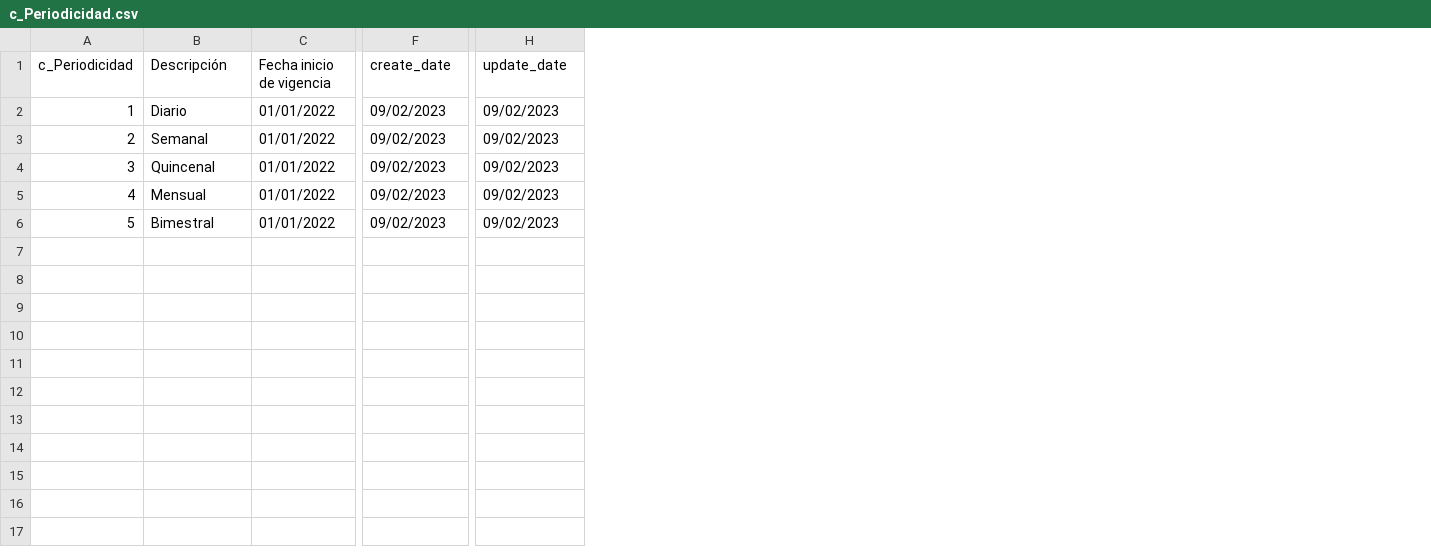
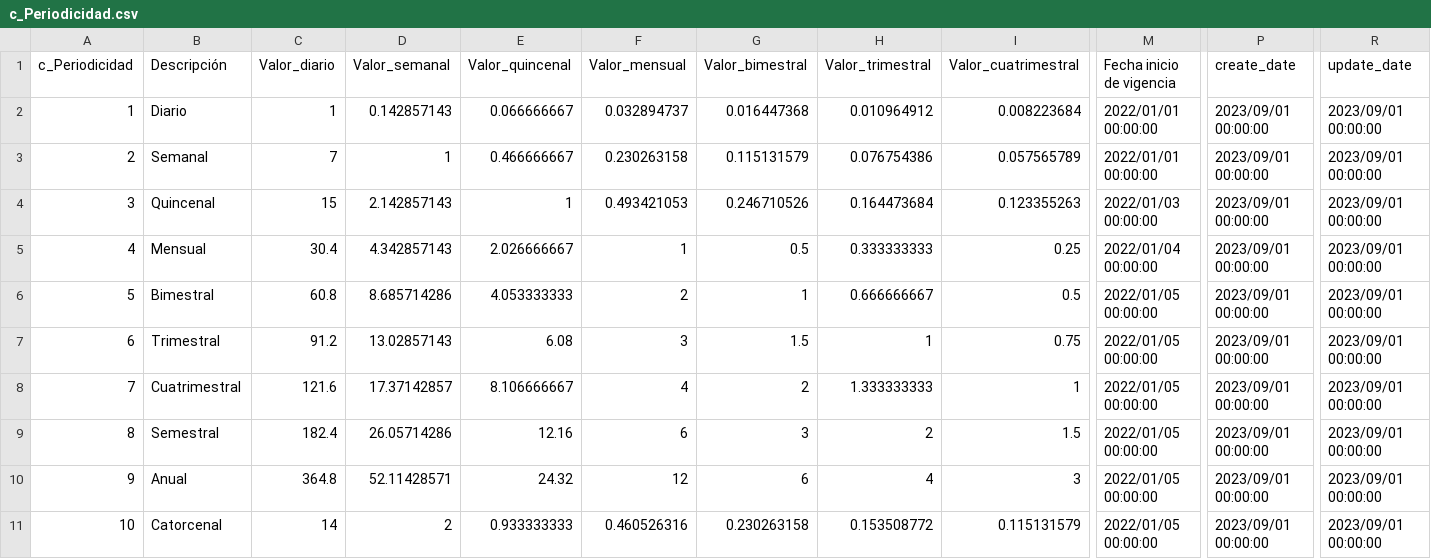
Before and after one commit to TCS2211194M1/Antares_project, a CSV file: tablas/c_Periodicidad.csv, drawn as a sheet; only a part is shown, gaps mark what is left out; addresses are those after the commit; rows hold the shown columns only; the diff covers the shown part only; the diff names each change by its address in the sheet, - before the commit and + after, or states it on an @@ line.

```diff
--- a/tablas/c_Periodicidad.csv
+++ b/tablas/c_Periodicidad.csv
+column C (Valor_diario), rows 2-6: 1 | 7 | 15 | 30.4 | 60.8
+column D (Valor_semanal), rows 2-6: 0.142857143 | 1 | 2.142857143 | 4.342857143 | 8.685714286
+column E (Valor_quincenal), rows 2-6: 0.066666667 | 0.466666667 | 1 | 2.026666667 | 4.053333333
+column F (Valor_mensual), rows 2-6: 0.032894737 | 0.230263158 | 0.493421053 | 1 | 2
+column G (Valor_bimestral), rows 2-6: 0.016447368 | 0.115131579 | 0.246710526 | 0.5 | 1
+column H (Valor_trimestral), rows 2-6: 0.010964912 | 0.076754386 | 0.164473684 | 0.333333333 | 0.666666667
+column I (Valor_cuatrimestral), rows 2-6: 0.008223684 | 0.057565789 | 0.123355263 | 0.25 | 0.5
-M2:M3 (Fecha inicio de vigencia): 01/01/2022
+M2:M3 (Fecha inicio de vigencia): 2022/01/01 00:00:00
-P2:P6 (create_date): 09/02/2023
+P2:P6 (create_date): 2023/09/01 00:00:00
-R2:R6 (update_date): 09/02/2023
+R2:R6 (update_date): 2023/09/01 00:00:00
-M4 (Fecha inicio de vigencia): 01/01/2022
+M4 (Fecha inicio de vigencia): 2022/01/03 00:00:00
-M5 (Fecha inicio de vigencia): 01/01/2022
+M5 (Fecha inicio de vigencia): 2022/01/04 00:00:00
-M6 (Fecha inicio de vigencia): 01/01/2022
+M6 (Fecha inicio de vigencia): 2022/01/05 00:00:00
+row 7: 6 | Trimestral | 91.2 | 13.02857143 | 6.08 | 3 | 1.5 | 1 | 0.75 | 2022/01/05 00:00:00 | 2023/09/01 00:00:00 | 2023/09/01 00:00:00
+row 8: 7 | Cuatrimestral | 121.6 | 17.37142857 | 8.106666667 | 4 | 2 | 1.333333333 | 1 | 2022/01/05 00:00:00 | 2023/09/01 00:00:00 | 2023/09/01 00:00:00
+row 9: 8 | Semestral | 182.4 | 26.05714286 | 12.16 | 6 | 3 | 2 | 1.5 | 2022/01/05 00:00:00 | 2023/09/01 00:00:00 | 2023/09/01 00:00:00
+row 10: 9 | Anual | 364.8 | 52.11428571 | 24.32 | 12 | 6 | 4 | 3 | 2022/01/05 00:00:00 | 2023/09/01 00:00:00 | 2023/09/01 00:00:00
+row 11: 10 | Catorcenal | 14 | 2 | 0.933333333 | 0.460526316 | 0.230263158 | 0.153508772 | 0.115131579 | 2022/01/05 00:00:00 | 2023/09/01 00:00:00 | 2023/09/01 00:00:00
```
Also changed, not shown: 3 added columns elsewhere in this file, tablas/c_Estado.csv, tablas/c_Moneda.csv, 20 other files.
